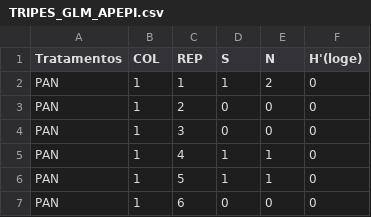
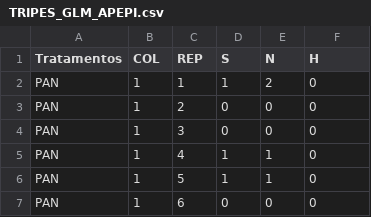
Before and after one commit to Lab-Con/ALINE_ASSOC1, a CSV file: TRIPES_GLM_APEPI.csv, drawn as a sheet; only a part is shown.

Commit message:
Add files via upload

```diff
--- a/TRIPES_GLM_APEPI.csv
+++ b/TRIPES_GLM_APEPI.csv
@@ -1,2 +1,2 @@
-Tratamentos,COL,REP,S,  N,H'(loge)
+Tratamentos,COL,REP,S,  N,H
 PAN,1,1,1,2,0
```
